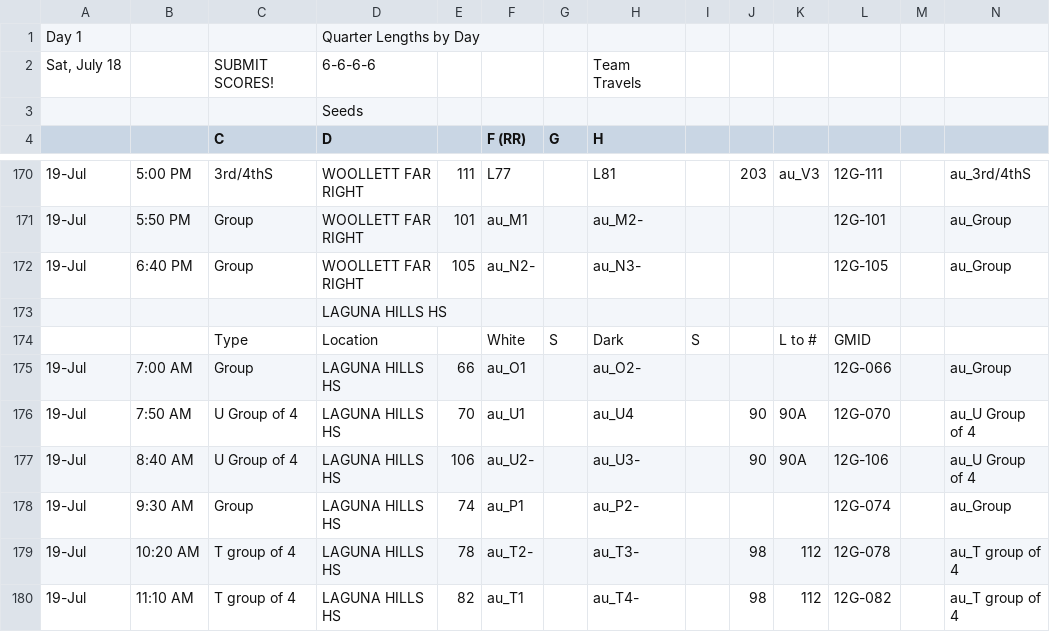
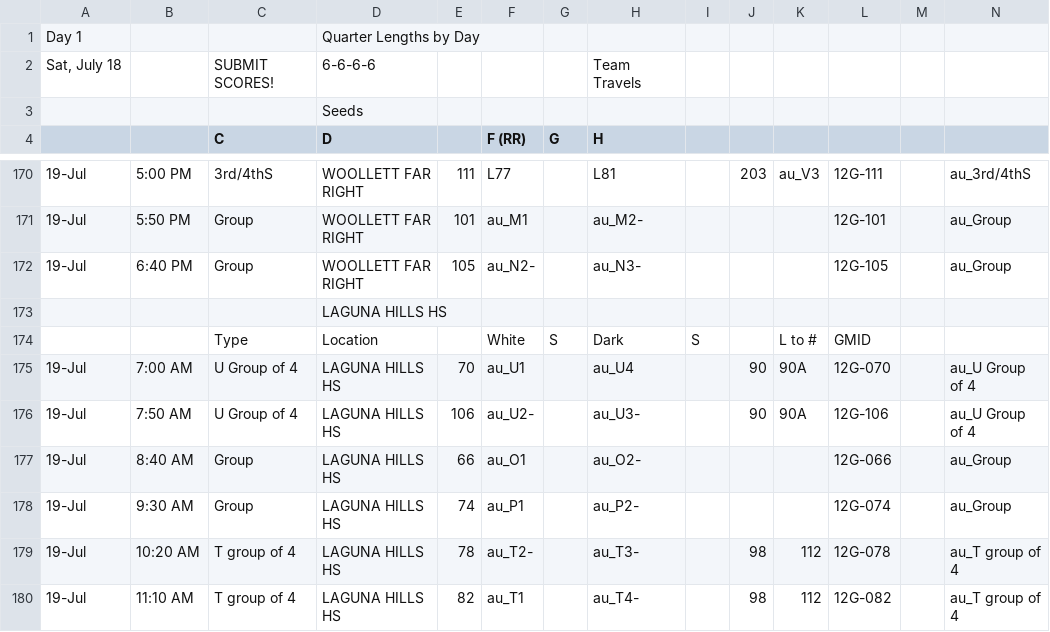
Before and after one commit to littlezip12/CPI, a CSV file: data/tournaments/raw/2026-jo-weekend-1/12u-girls-championship.csv, drawn as a sheet; only a part is shown, gaps mark what is left out.

```diff
--- a/data/tournaments/raw/2026-jo-weekend-1/12u-girls-championship.csv
+++ b/data/tournaments/raw/2026-jo-weekend-1/12u-girls-championship.csv
@@ -174,5 +174,5 @@
 "","","Type","Location","","White","S","Dark","S","","L to #","GMID","","","","","","","","","","","","","",""
-"19-Jul","7:00 AM","Group","LAGUNA HILLS HS","66","au_O1","","au_O2-","","","","12G-066","","au_Group","","","","","","","","","","","",""
-"19-Jul","7:50 AM","U Group of 4","LAGUNA HILLS HS","70","au_U1","","au_U4","","90","90A","12G-070","","au_U Group of 4","","","","","","","","","","","",""
-"19-Jul","8:40 AM","U Group of 4","LAGUNA HILLS HS","106","au_U2-","","au_U3-","","90","90A","12G-106","","au_U Group of 4","","","","","","","","","","","",""
+"19-Jul","7:00 AM","U Group of 4","LAGUNA HILLS HS","70","au_U1","","au_U4","","90","90A","12G-070","","au_U Group of 4","","","","","","","","","","","",""
+"19-Jul","7:50 AM","U Group of 4","LAGUNA HILLS HS","106","au_U2-","","au_U3-","","90","90A","12G-106","","au_U Group of 4","","","","","","","","","","","",""
+"19-Jul","8:40 AM","Group","LAGUNA HILLS HS","66","au_O1","","au_O2-","","","","12G-066","","au_Group","","","","","","","","","","","",""
 "19-Jul","9:30 AM","Group","LAGUNA HILLS HS","74","au_P1","","au_P2-","","","","12G-074","","au_Group","","","","","","","","","","","",""
```
Also changed, not shown: 11 other files.
